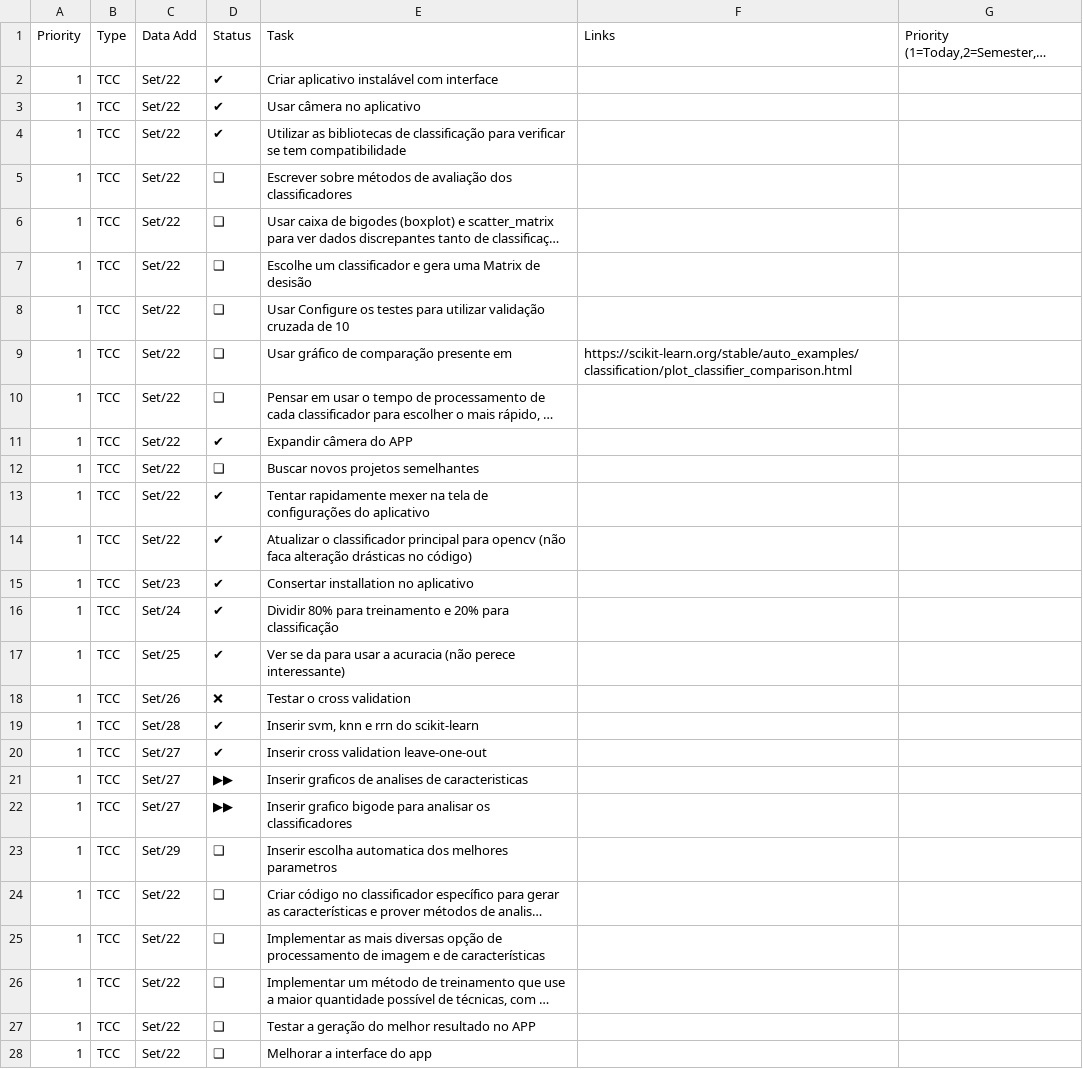
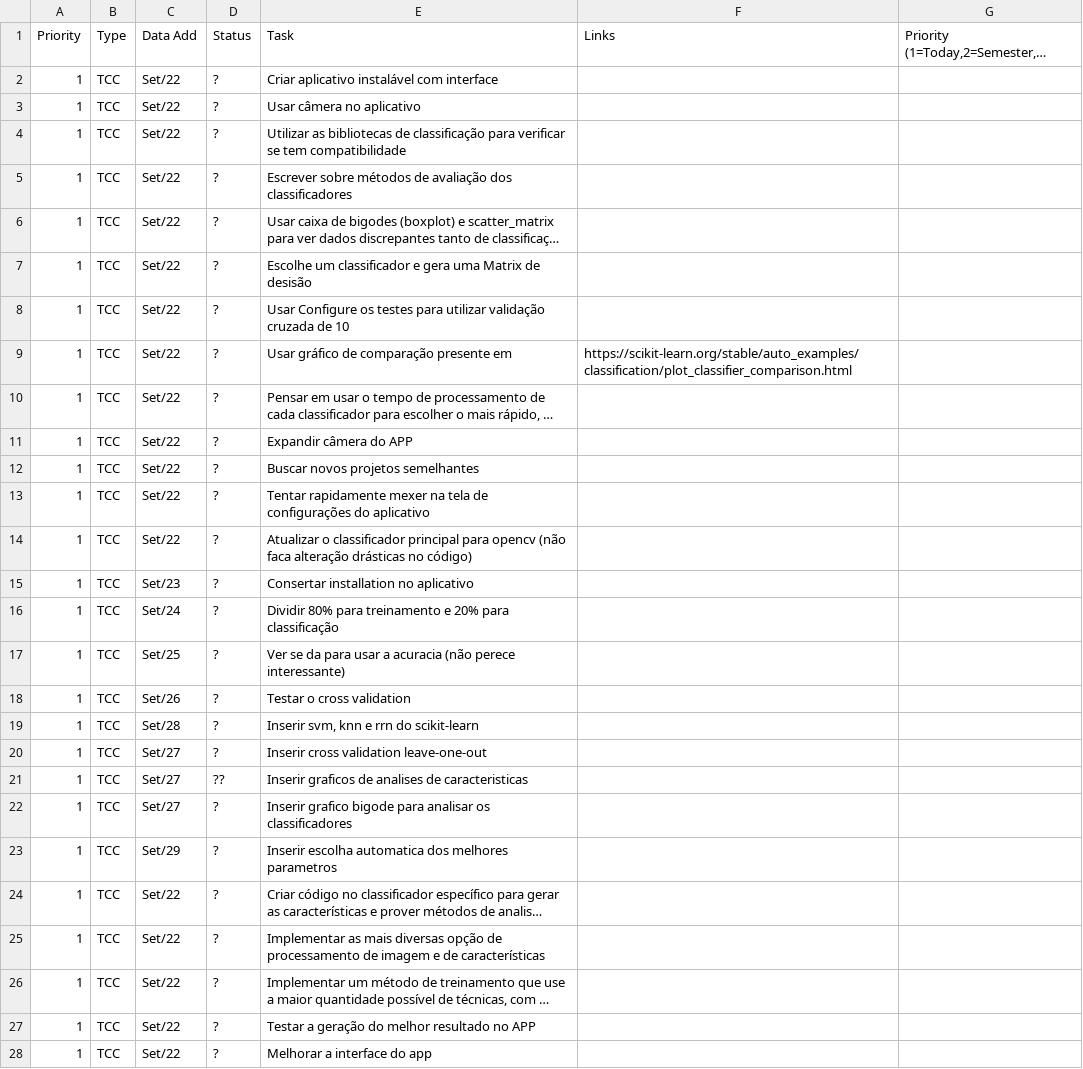
Before and after one commit to FabioCamposFerreira/TCC2, a CSV file: TODO.csv, drawn as a sheet; only a part is shown; long unchanged cells end in …; the diff covers the shown part only; the diff names each change by its address in the sheet, - before the commit and + after, or states it on an @@ line.

```diff
--- a/TODO.csv
+++ b/TODO.csv
-D2:D4 (Status): ✔
+D2:D4 (Status): ?
-D5:D10 (Status): ❑
+D5:D10 (Status): ?
-D11 (Status): ✔
+D11 (Status): ?
-D12 (Status): ❑
+D12 (Status): ?
-D13:D17 (Status): ✔
+D13:D17 (Status): ?
-D18 (Status): ❌
+D18 (Status): ?
-D19:D20 (Status): ✔
+D19:D20 (Status): ?
-D21 (Status): ▶▶
+D21 (Status): ??
-D22 (Status): ▶▶
+D22 (Status): ?
-D23:D28 (Status): ❑
+D23:D28 (Status): ?
```
Also changed, not shown: 4 edited cells elsewhere in this file, 3 other files.
